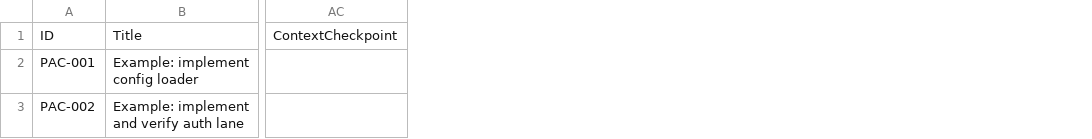
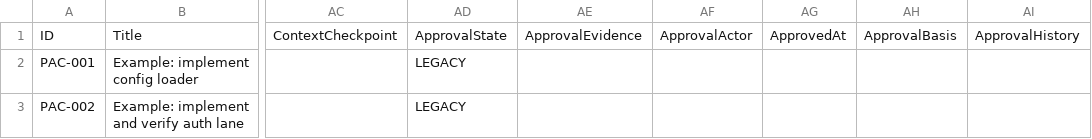
Before and after one commit to deadcoast/PACER-0.0.2, a CSV file: TEMPLATES/todo.PACER.csv, drawn as a sheet; only a part is shown, gaps mark what is left out; the diff names each change by its address in the sheet, - before the commit and + after, or states it on an @@ line.

Commit message:
Gate PACER approvals and compact verified development context

```diff
--- a/TEMPLATES/todo.PACER.csv
+++ b/TEMPLATES/todo.PACER.csv
+column AD, rows 1-3: ApprovalState | LEGACY | LEGACY
+column AE, row 1: ApprovalEvidence
+column AF, row 1: ApprovalActor
+column AG, row 1: ApprovedAt
+column AH, row 1: ApprovalBasis
+column AI, row 1: ApprovalHistory
```
Also changed, not shown: 59 other files.
